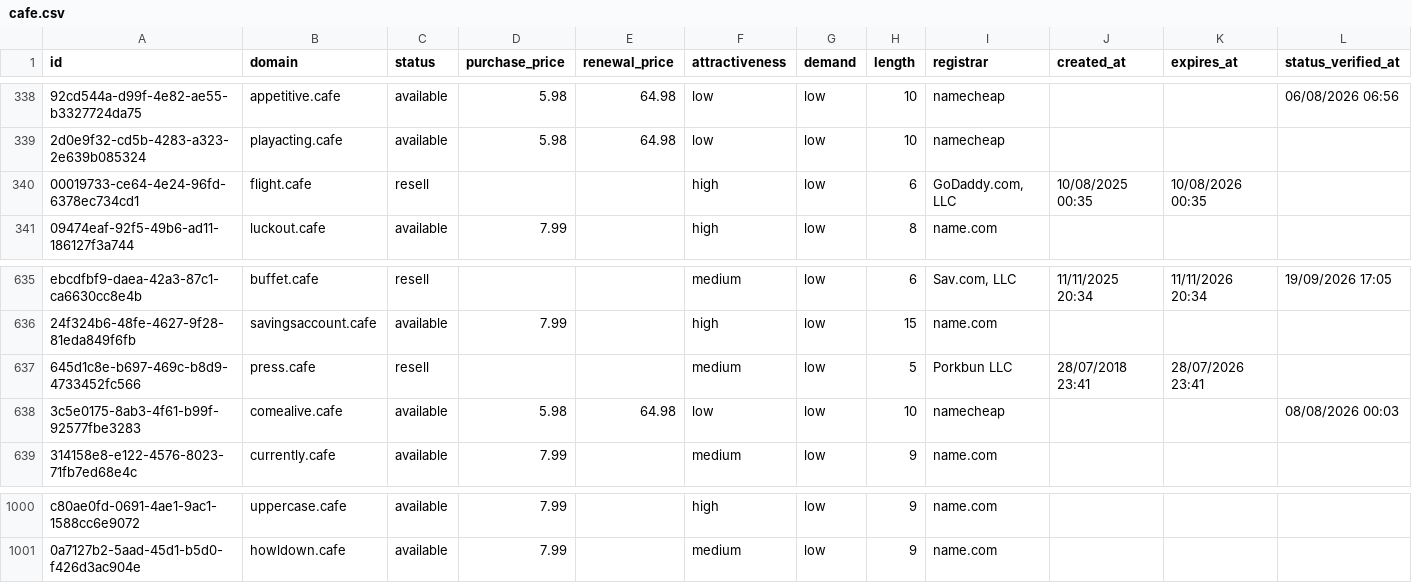
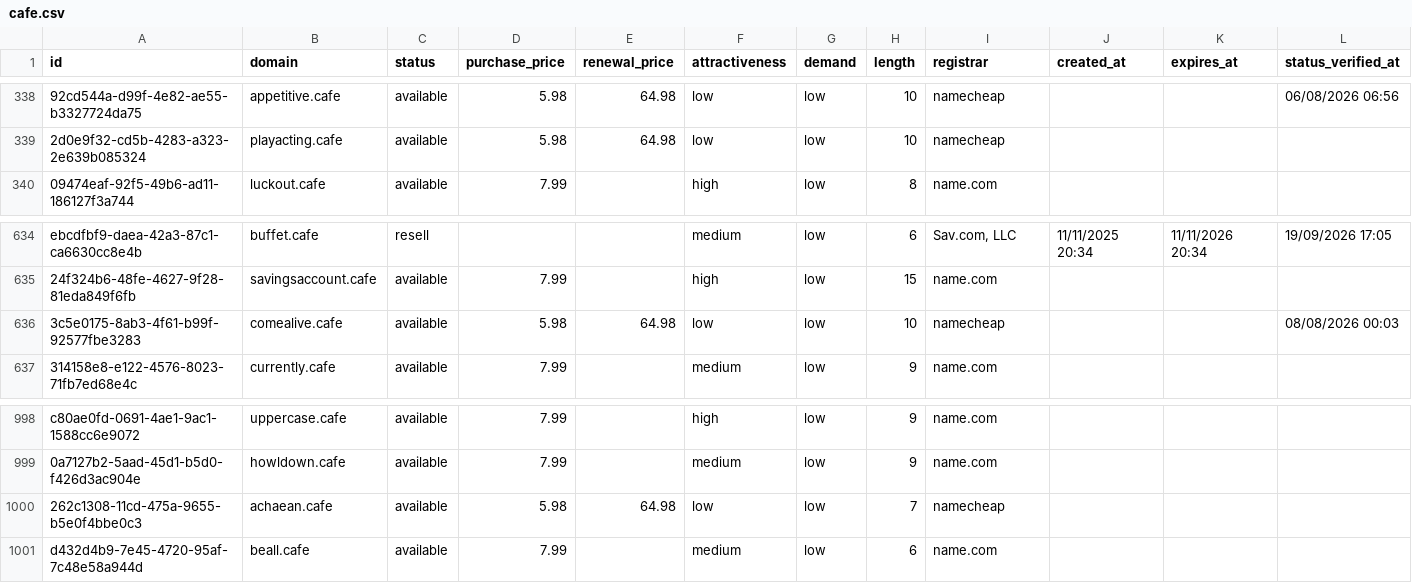
Before and after one commit to UniqueDomains/cafe-oneword-domains, a CSV file: cafe.csv, drawn as a sheet; only a part is shown, gaps mark what is left out; removed rows and columns are numbered as before the commit, all else as after; the diff names each change by its address in the sheet, - before the commit and + after, or states it on an @@ line.

Commit message:
Domains update

```diff
--- a/cafe.csv
+++ b/cafe.csv
-row 340: 00019733-ce64-4e24-96fd-6378ec734cd1 | flight.cafe | resell |  |  | high | low | 6 | GoDaddy.com, LLC | 10/08/2025 00:35 | 10/08/2026 00:35
-row 637: 645d1c8e-b697-469c-b8d9-4733452fc566 | press.cafe | resell |  |  | medium | low | 5 | Porkbun LLC | 28/07/2018 23:41 | 28/07/2026 23:41
+row 1000: 262c1308-11cd-475a-9655-b5e0f4bbe0c3 | achaean.cafe | available | 5.98 | 64.98 | low | low | 7 | namecheap
+row 1001: d432d4b9-7e45-4720-95af-7c48e58a944d | beall.cafe | available | 7.99 |  | medium | low | 6 | name.com
```
Also changed, not shown: 4 other files.
